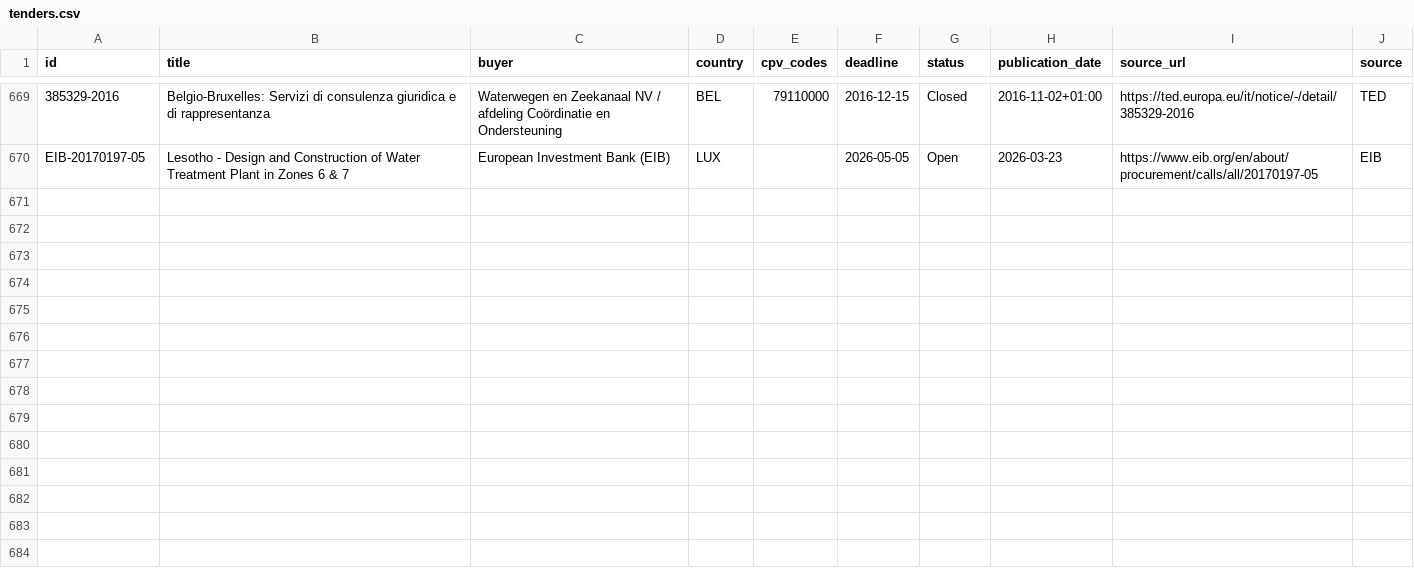
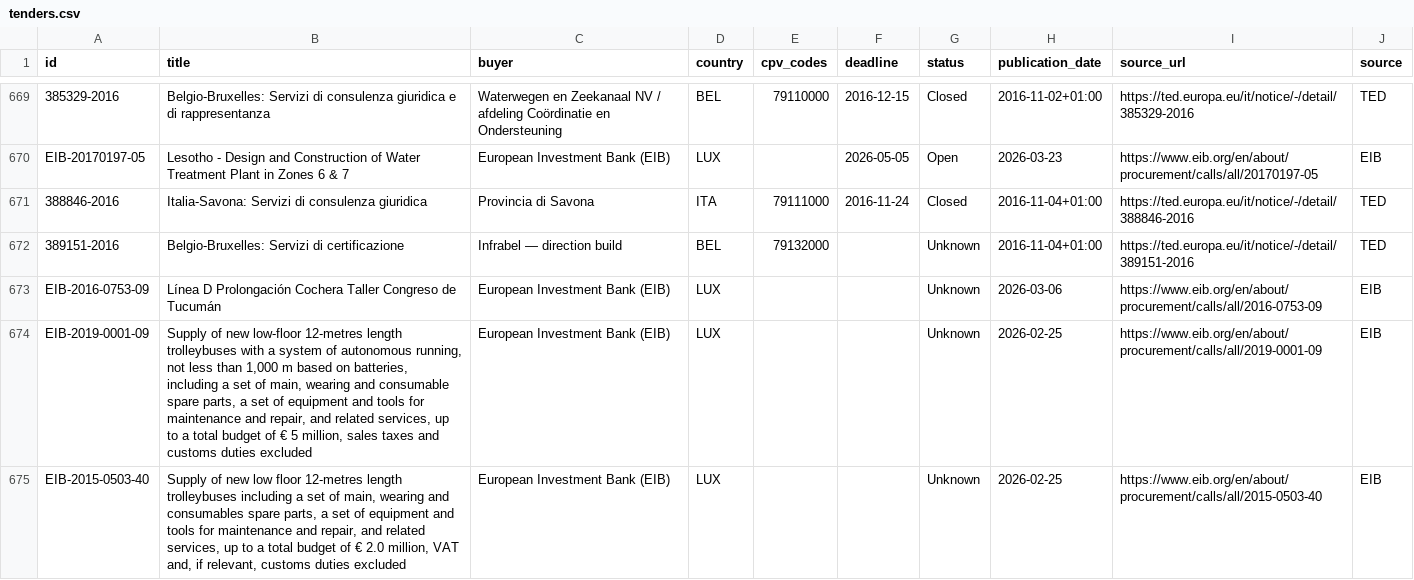
Before and after one commit to wodka2000/bei-tender-agent, a CSV file: output/tenders.csv, drawn as a sheet; only a part is shown, gaps mark what is left out; the diff names each change by its address in the sheet, - before the commit and + after, or states it on an @@ line.

```diff
--- a/output/tenders.csv
+++ b/output/tenders.csv
+row 671: 388846-2016 | Italia-Savona: Servizi di consulenza giuridica | Provincia di Savona | ITA | 79111000 | 2016-11-24 | Closed | 2016-11-04+01:00 | https://ted.europa.eu/it/notice/-/detail/388846-2016 | TED
+row 672: 389151-2016 | Belgio-Bruxelles: Servizi di certificazione | Infrabel — direction build | BEL | 79132000 |  | Unknown | 2016-11-04+01:00 | https://ted.europa.eu/it/notice/-/detail/389151-2016 | TED
+row 673: EIB-2016-0753-09 | Línea D Prolongación Cochera Taller Congreso de Tucumán | European Investment Bank (EIB) | LUX |  |  | Unknown | 2026-03-06 | https://www.eib.org/en/about/procurement/calls/all/2016-0753-09 | EIB
+row 674: EIB-2019-0001-09 | Supply of new low-floor 12-metres length trolleybuses with a system of autonomous running, not less than 1,000 m based on batteries, including a set of main, wearing and consumable spare parts, a set of equipment and tools for maintenance and repair, and related services, up to a total budget of € 5 million, sales taxes and customs duties excluded | European Investment Bank (EIB) | LUX |  |  | Unknown | 2026-02-25 | https://www.eib.org/en/about/procurement/calls/all/2019-0001-09 | EIB
+row 675: EIB-2015-0503-40 | Supply of new low floor 12-metres length trolleybuses including a set of main, wearing and consumables spare parts, a set of equipment and tools for maintenance and repair, and related services, up to a total budget of € 2.0 million, VAT and, if relevant, customs duties excluded | European Investment Bank (EIB) | LUX |  |  | Unknown | 2026-02-25 | https://www.eib.org/en/about/procurement/calls/all/2015-0503-40 | EIB
```
Also changed, not shown: 1 other file.
